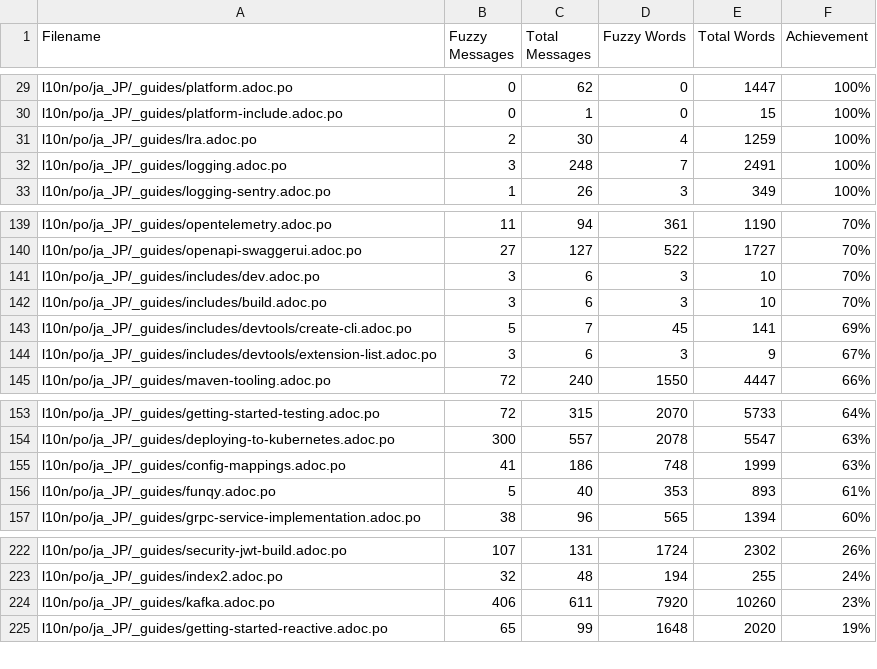
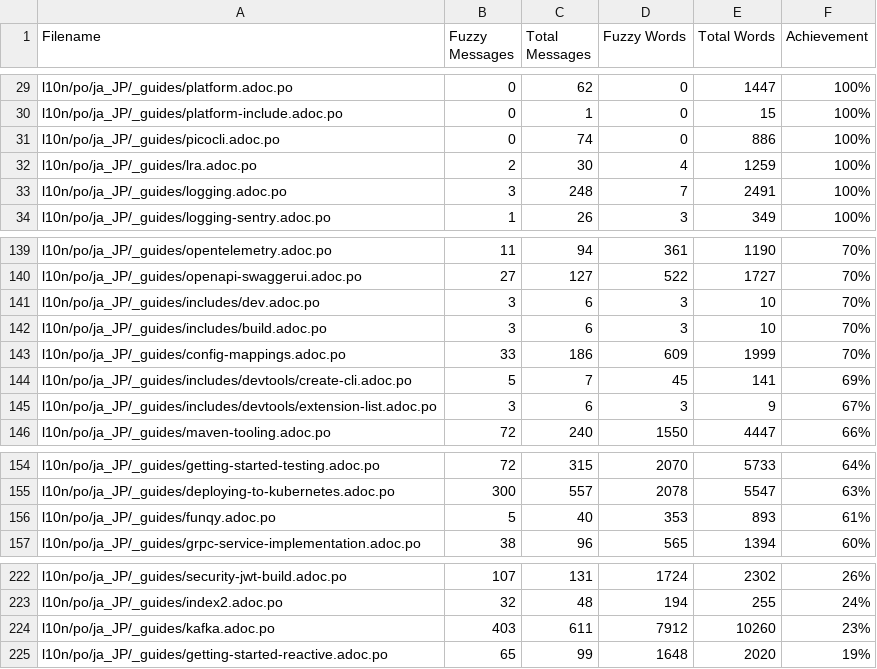
Before and after one commit to quarkusio/ja.quarkus.io, a CSV file: l10n/stats/translation.csv, drawn as a sheet; only a part is shown, gaps mark what is left out; the diff covers the shown part only.

```diff
--- a/l10n/stats/translation.csv
+++ b/l10n/stats/translation.csv
@@ -30,2 +30,3 @@ l10n/po/ja_JP/_guides/platform.adoc.po, 0, 62, 0, 1447 ,100%
 l10n/po/ja_JP/_guides/platform-include.adoc.po, 0, 1, 0, 15 ,100%
+l10n/po/ja_JP/_guides/picocli.adoc.po, 0, 74, 0, 886 ,100%
 l10n/po/ja_JP/_guides/lra.adoc.po, 2, 30, 4, 1259 ,100%
@@ -142,2 +142,3 @@ l10n/po/ja_JP/_guides/includes/dev.adoc.po, 3, 6, 3, 10 ,70%
 l10n/po/ja_JP/_guides/includes/build.adoc.po, 3, 6, 3, 10 ,70%
+l10n/po/ja_JP/_guides/config-mappings.adoc.po, 33, 186, 609, 1999 ,70%
 l10n/po/ja_JP/_guides/includes/devtools/create-cli.adoc.po, 5, 7, 45, 141 ,69%
@@ -154,3 +155,2 @@ l10n/po/ja_JP/_guides/getting-started-testing.adoc.po, 72, 315, 2070, 5733 ,64%
 l10n/po/ja_JP/_guides/deploying-to-kubernetes.adoc.po, 300, 557, 2078, 5547 ,63%
-l10n/po/ja_JP/_guides/config-mappings.adoc.po, 41, 186, 748, 1999 ,63%
 l10n/po/ja_JP/_guides/funqy.adoc.po, 5, 40, 353, 893 ,61%
@@ -223,3 +223,3 @@ l10n/po/ja_JP/_guides/security-jwt-build.adoc.po, 107, 131, 1724, 2302 ,26%
 l10n/po/ja_JP/_guides/index2.adoc.po, 32, 48, 194, 255 ,24%
-l10n/po/ja_JP/_guides/kafka.adoc.po, 406, 611, 7920, 10260 ,23%
+l10n/po/ja_JP/_guides/kafka.adoc.po, 403, 611, 7912, 10260 ,23%
 l10n/po/ja_JP/_guides/getting-started-reactive.adoc.po, 65, 99, 1648, 2020 ,19%
```
Also changed, not shown: 4 added rows and 5 removed rows elsewhere in this file.
